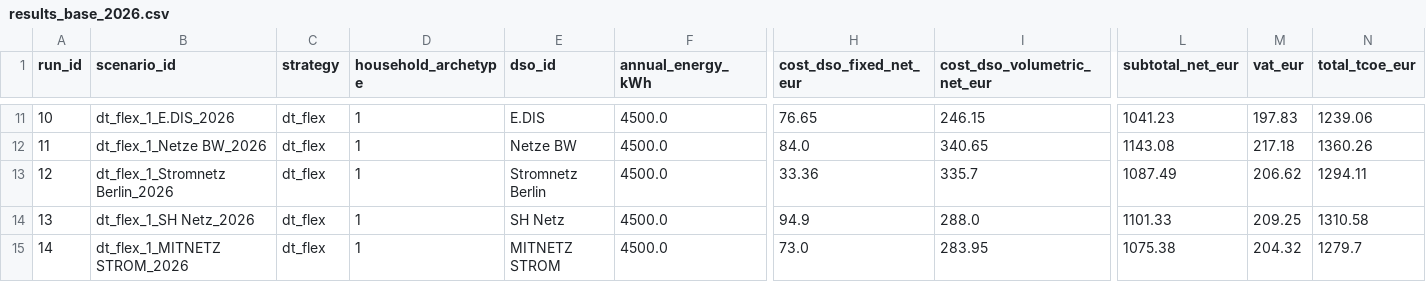
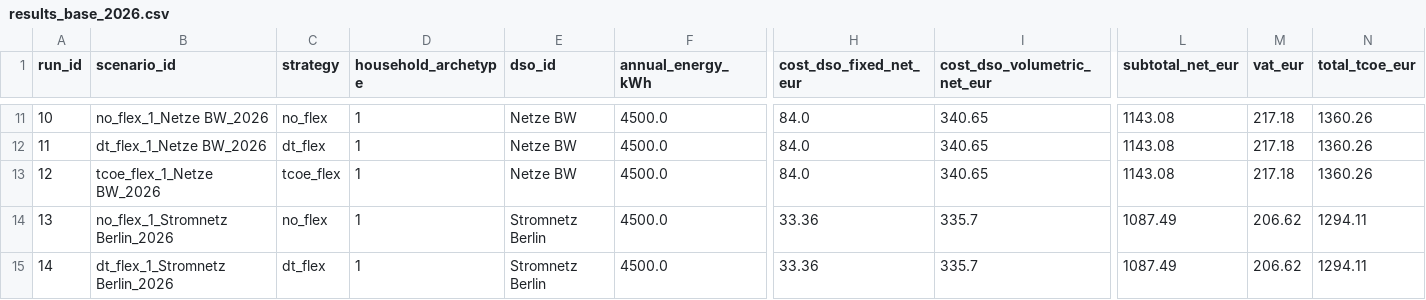
Before and after one commit to jar2424/Julius-Rucha-Master-Thesis, a CSV file: outputs/results_base_2026.csv, drawn as a sheet; only a part is shown, gaps mark what is left out; the diff covers the shown part only; the diff names each change by its address in the sheet, - before the commit and + after, or states it on an @@ line.

```diff
--- a/outputs/results_base_2026.csv
+++ b/outputs/results_base_2026.csv
-B11 (scenario_id): dt_flex_1_E.DIS_2026
+B11 (scenario_id): no_flex_1_Netze BW_2026
-C11 (strategy): dt_flex
+C11 (strategy): no_flex
-E11 (dso_id): E.DIS
+E11 (dso_id): Netze BW
-H11 (cost_dso_fixed_net_eur): 76.65
+H11 (cost_dso_fixed_net_eur): 84.0
-I11 (cost_dso_volumetric_net_eur): 246.15
+I11 (cost_dso_volumetric_net_eur): 340.65
-L11 (subtotal_net_eur): 1041.23
+L11 (subtotal_net_eur): 1143.08
-M11 (vat_eur): 197.83
+M11 (vat_eur): 217.18
-N11 (total_tcoe_eur): 1239.06
+N11 (total_tcoe_eur): 1360.26
-B13 (scenario_id): dt_flex_1_Stromnetz Berlin_2026
+B13 (scenario_id): tcoe_flex_1_Netze BW_2026
-C13 (strategy): dt_flex
+C13 (strategy): tcoe_flex
-E13 (dso_id): Stromnetz Berlin
+E13 (dso_id): Netze BW
-H13 (cost_dso_fixed_net_eur): 33.36
+H13 (cost_dso_fixed_net_eur): 84.0
-I13 (cost_dso_volumetric_net_eur): 335.7
+I13 (cost_dso_volumetric_net_eur): 340.65
-L13 (subtotal_net_eur): 1087.49
+L13 (subtotal_net_eur): 1143.08
-M13 (vat_eur): 206.62
+M13 (vat_eur): 217.18
-N13 (total_tcoe_eur): 1294.11
+N13 (total_tcoe_eur): 1360.26
-B14 (scenario_id): dt_flex_1_SH Netz_2026
+B14 (scenario_id): no_flex_1_Stromnetz Berlin_2026
-C14 (strategy): dt_flex
+C14 (strategy): no_flex
-E14 (dso_id): SH Netz
+E14 (dso_id): Stromnetz Berlin
-H14 (cost_dso_fixed_net_eur): 94.9
+H14 (cost_dso_fixed_net_eur): 33.36
-I14 (cost_dso_volumetric_net_eur): 288.0
+I14 (cost_dso_volumetric_net_eur): 335.7
-L14 (subtotal_net_eur): 1101.33
+L14 (subtotal_net_eur): 1087.49
-M14 (vat_eur): 209.25
+M14 (vat_eur): 206.62
-N14 (total_tcoe_eur): 1310.58
+N14 (total_tcoe_eur): 1294.11
-B15 (scenario_id): dt_flex_1_MITNETZ STROM_2026
+B15 (scenario_id): dt_flex_1_Stromnetz Berlin_2026
-E15 (dso_id): MITNETZ STROM
+E15 (dso_id): Stromnetz Berlin
-H15 (cost_dso_fixed_net_eur): 73.0
+H15 (cost_dso_fixed_net_eur): 33.36
-I15 (cost_dso_volumetric_net_eur): 283.95
+I15 (cost_dso_volumetric_net_eur): 335.7
-L15 (subtotal_net_eur): 1075.38
+L15 (subtotal_net_eur): 1087.49
-M15 (vat_eur): 204.32
+M15 (vat_eur): 206.62
-N15 (total_tcoe_eur): 1279.7
+N15 (total_tcoe_eur): 1294.11
```
Also changed, not shown: 107 edited cells elsewhere in this file, notebooks/03_analysis/fsqca_calibration_anchors_germany_2026.csv, notebooks/03_analysis/fsqca_conditions_germany_2026.csv, 24 other files.
